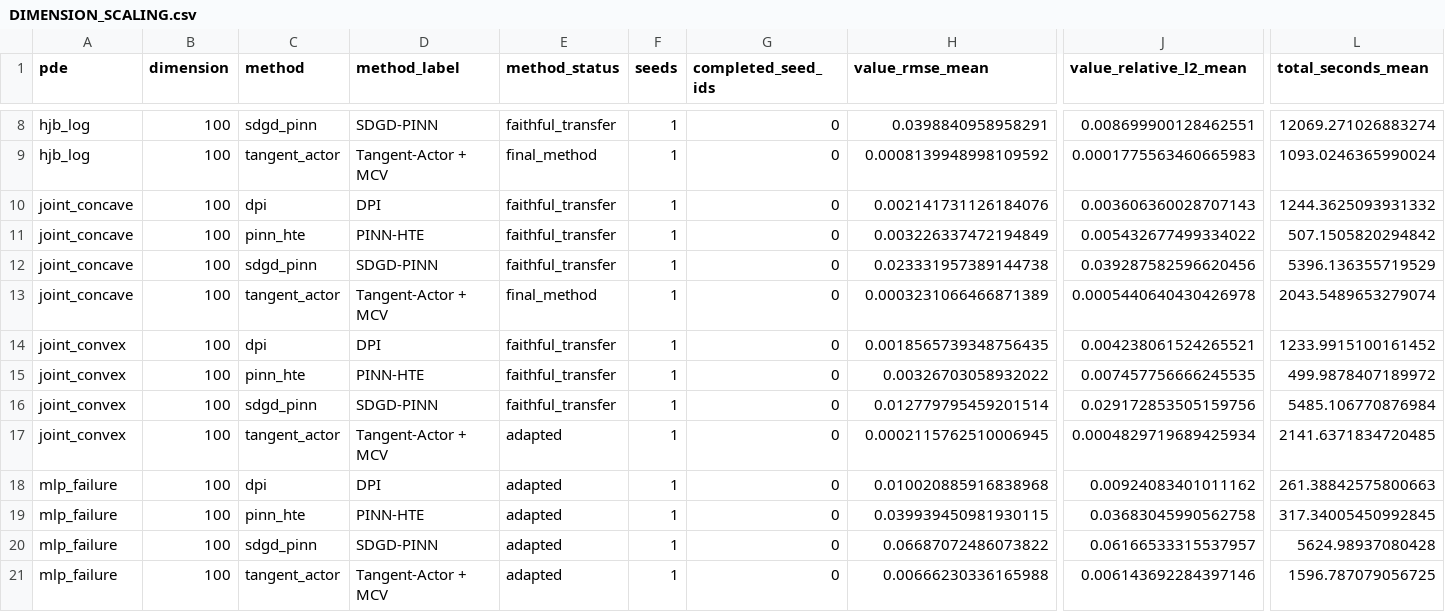
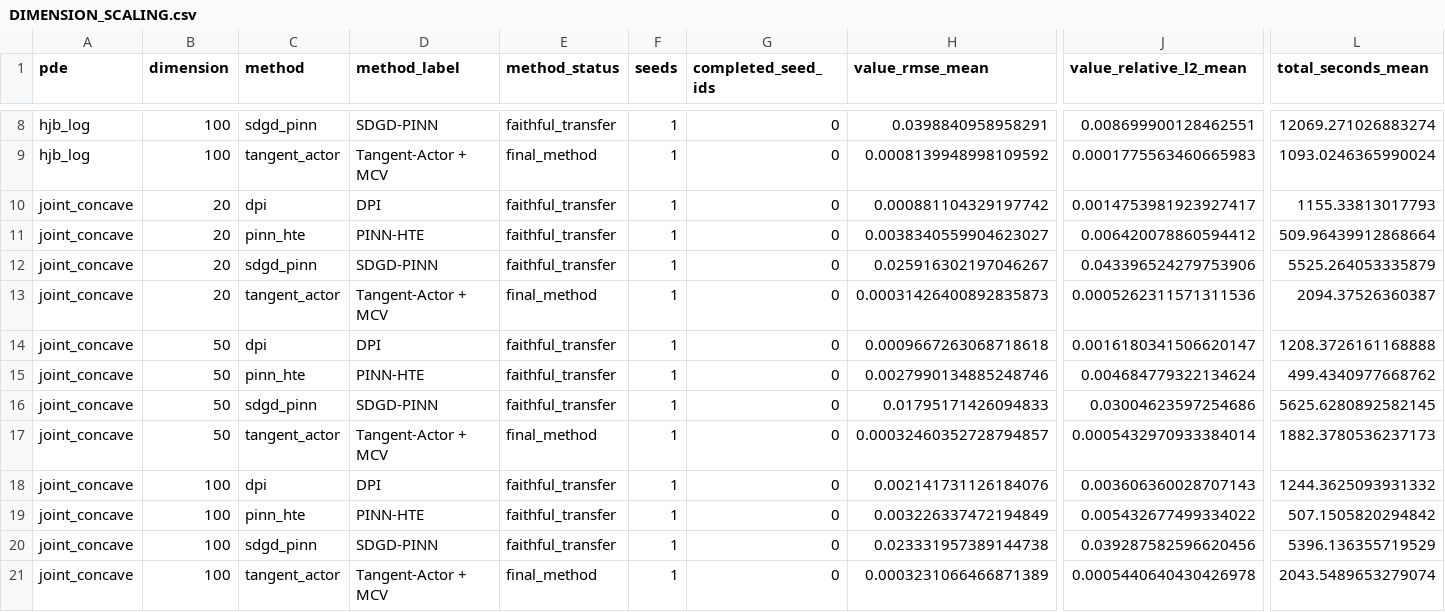
Before and after one commit to Samyep/numerical_PDE, a CSV file: invariant_region_mlp/results/tangent_actor_icml_final_suite/DIMENSION_SCALING.csv, drawn as a sheet; only a part is shown, gaps mark what is left out; the shorter side is filled out with more unchanged rows; rows hold the shown columns only; the diff names each change by its address in the sheet, - before the commit and + after, or states it on an @@ line.

```diff
--- a/invariant_region_mlp/results/tangent_actor_icml_final_suite/DIMENSION_SCALING.csv
+++ b/invariant_region_mlp/results/tangent_actor_icml_final_suite/DIMENSION_SCALING.csv
+row 10: joint_concave | 20 | dpi | DPI | faithful_transfer | 1 | 0 | 0.000881104329197742 | 0.0014753981923927417 | 1155.33813017793
+row 11: joint_concave | 20 | pinn_hte | PINN-HTE | faithful_transfer | 1 | 0 | 0.0038340559904623027 | 0.006420078860594412 | 509.96439912868664
+row 12: joint_concave | 20 | sdgd_pinn | SDGD-PINN | faithful_transfer | 1 | 0 | 0.025916302197046267 | 0.043396524279753906 | 5525.264053335879
+row 13: joint_concave | 20 | tangent_actor | Tangent-Actor + MCV | final_method | 1 | 0 | 0.00031426400892835873 | 0.0005262311571311536 | 2094.37526360387
+row 14: joint_concave | 50 | dpi | DPI | faithful_transfer | 1 | 0 | 0.0009667263068718618 | 0.0016180341506620147 | 1208.3726161168888
+row 15: joint_concave | 50 | pinn_hte | PINN-HTE | faithful_transfer | 1 | 0 | 0.0027990134885248746 | 0.004684779322134624 | 499.4340977668762
+row 16: joint_concave | 50 | sdgd_pinn | SDGD-PINN | faithful_transfer | 1 | 0 | 0.01795171426094833 | 0.03004623597254686 | 5625.6280892582145
+row 17: joint_concave | 50 | tangent_actor | Tangent-Actor + MCV | final_method | 1 | 0 | 0.00032460352728794857 | 0.0005432970933384014 | 1882.3780536237173
```
Also changed, not shown: invariant_region_mlp/results/tangent_actor_icml_final_suite/ABLATION_RESULTS.csv, invariant_region_mlp/results/tangent_actor_icml_final_suite/WHOLE_FUNCTION_COMPUTE.csv, 41 other files.
